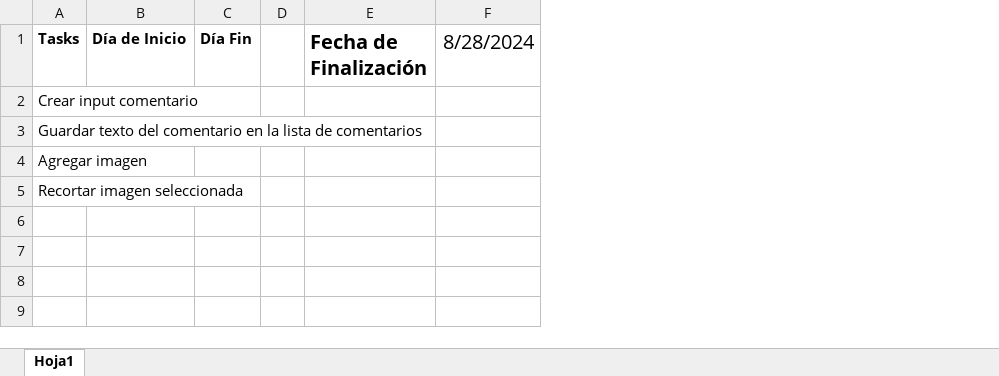
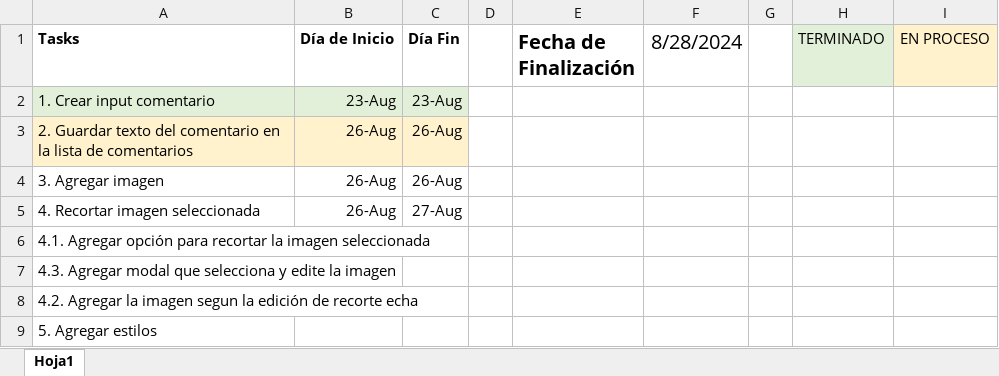
Before and after one commit to MstrJL300/PruebaPanteraAccedo01, an Excel workbook: Fechas de Tareas.xlsx, sheet Hoja1, drawn as a sheet; values as stored, in another font and other column widths than the file's, no borders; removed rows and columns are numbered as before the commit, all else as after; the diff names each change by its address in the sheet, - before the commit and + after, or states it on an @@ line.

Commit message:
Nueva edición de las propiedades a desarrollar en el programa

```diff
--- a/Fechas de Tareas.xlsx (sheet Hoja1)
+++ b/Fechas de Tareas.xlsx (sheet Hoja1)
-column A (Tasks), rows 2-5: Crear input comentario | Guardar texto del comentario en la lista de comentarios | Agregar imagen | Recortar imagen seleccionada
+column A (Tasks), rows 6-9: 4.1. Agregar opción para recortar la imagen seleccionada | 4.3. Agregar modal que selecciona y edite la imagen | 4.2. Agregar la imagen segun la edición de recorte echa | 5. Agregar estilos
+column G, empty
+column H (TERMINADO), empty
+column I (EN PROCESO), empty
+row 2: 1. Crear input comentario | 23-Aug | 23-Aug
+row 3: 2. Guardar texto del comentario en la lista de comentarios | 26-Aug | 26-Aug
+row 4: 3. Agregar imagen | 26-Aug | 26-Aug
+row 5: 4. Recortar imagen seleccionada | 26-Aug | 27-Aug
```
